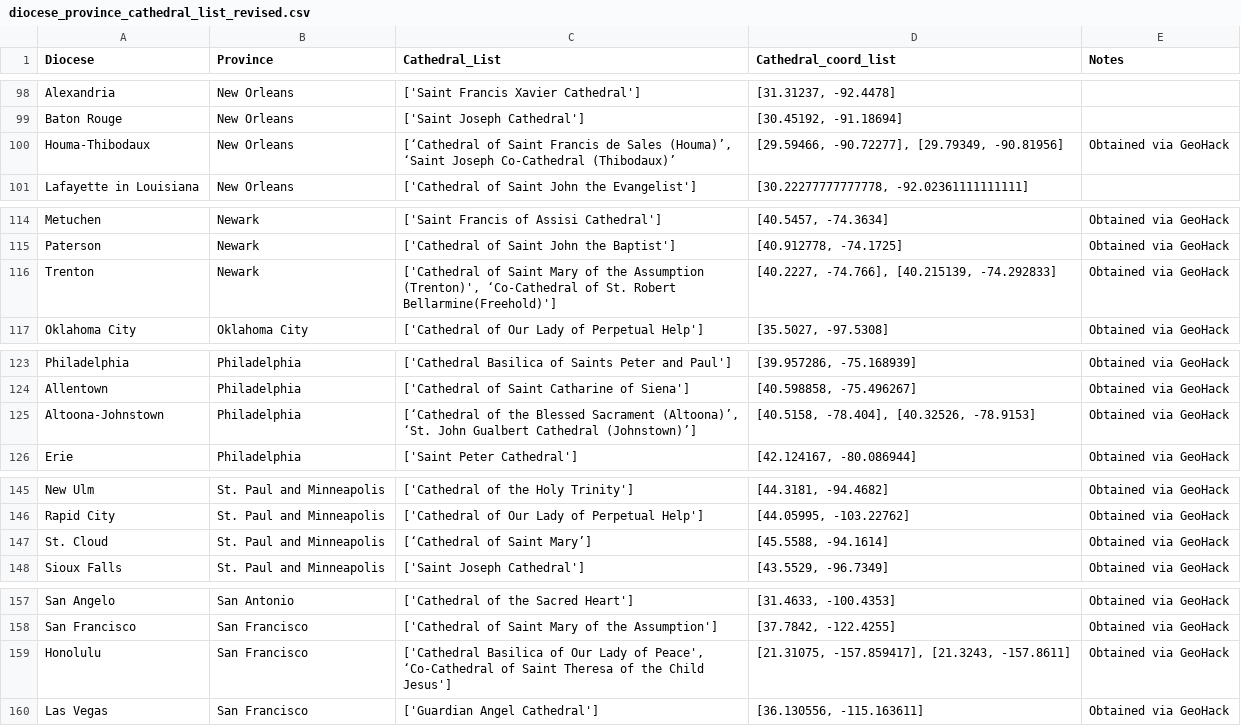
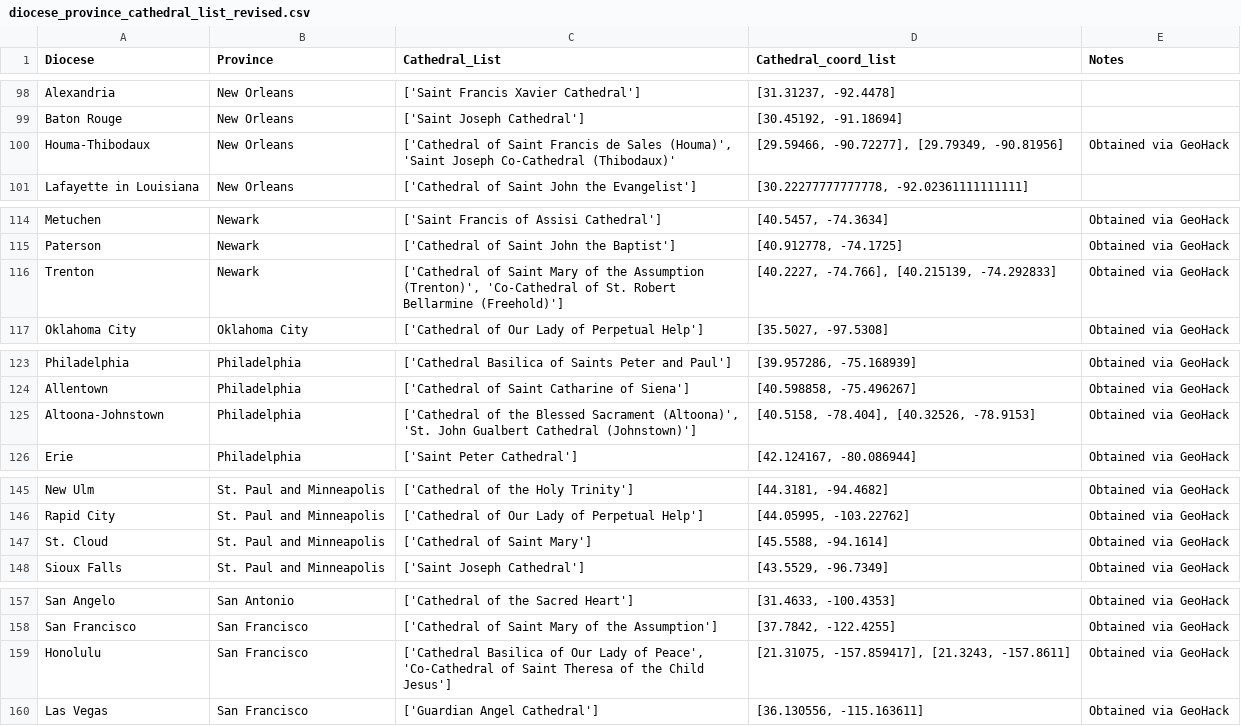
Before and after one commit to kburchfiel/us_diocese_mapper, a CSV file: diocese_province_cathedral_list_revised.csv, drawn as a sheet; only a part is shown, gaps mark what is left out; the diff covers the shown part only.

```diff
--- a/diocese_province_cathedral_list_revised.csv
+++ b/diocese_province_cathedral_list_revised.csv
@@ -99,3 +99,3 @@ Alexandria,New Orleans,['Saint Francis Xavier Cathedral'],"[31.31237, -92.4478]"
 Baton Rouge,New Orleans,['Saint Joseph Cathedral'],"[30.45192, -91.18694]",
-Houma-Thibodaux,New Orleans,"[‘Cathedral of Saint Francis de Sales (Houma)’, ‘Saint Joseph Co-Cathedral (Thibodaux)’","[29.59466, -90.72277], [29.79349, -90.81956]",Obtained via GeoHack
+Houma-Thibodaux,New Orleans,"['Cathedral of Saint Francis de Sales (Houma)', 'Saint Joseph Co-Cathedral (Thibodaux)'","[29.59466, -90.72277], [29.79349, -90.81956]",Obtained via GeoHack
 Lafayette in Louisiana,New Orleans,['Cathedral of Saint John the Evangelist'],"[30.22277777777778, -92.02361111111111]",
@@ -115,3 +115,3 @@ Metuchen,Newark,['Saint Francis of Assisi Cathedral'],"[40.5457, -74.3634]",Obta
 Paterson,Newark,['Cathedral of Saint John the Baptist'],"[40.912778, -74.1725]",Obtained via GeoHack
-Trenton,Newark,"['Cathedral of Saint Mary of the Assumption (Trenton)', ‘Co-Cathedral of St. Robert Bellarmine(Freehold)']","[40.2227, -74.766], [40.215139, -74.292833]",Obtained via GeoHack
+Trenton,Newark,"['Cathedral of Saint Mary of the Assumption (Trenton)', 'Co-Cathedral of St. Robert Bellarmine (Freehold)']","[40.2227, -74.766], [40.215139, -74.292833]",Obtained via GeoHack
 Oklahoma City,Oklahoma City,['Cathedral of Our Lady of Perpetual Help'],"[35.5027, -97.5308]",Obtained via GeoHack
@@ -124,3 +124,3 @@ Philadelphia,Philadelphia,['Cathedral Basilica of Saints Peter and Paul'],"[39.9
 Allentown,Philadelphia,['Cathedral of Saint Catharine of Siena'],"[40.598858, -75.496267]",Obtained via GeoHack
-Altoona-Johnstown,Philadelphia,"[‘Cathedral of the Blessed Sacrament (Altoona)’, ‘St. John Gualbert Cathedral (Johnstown)’]","[40.5158, -78.404], [40.32526, -78.9153]",Obtained via GeoHack
+Altoona-Johnstown,Philadelphia,"['Cathedral of the Blessed Sacrament (Altoona)', 'St. John Gualbert Cathedral (Johnstown)']","[40.5158, -78.404], [40.32526, -78.9153]",Obtained via GeoHack
 Erie,Philadelphia,['Saint Peter Cathedral'],"[42.124167, -80.086944]",Obtained via GeoHack
@@ -146,3 +146,3 @@ New Ulm,St. Paul and Minneapolis,['Cathedral of the Holy Trinity'],"[44.3181, -9
 Rapid City,St. Paul and Minneapolis,['Cathedral of Our Lady of Perpetual Help'],"[44.05995, -103.22762]",Obtained via GeoHack
-St. Cloud,St. Paul and Minneapolis,[‘Cathedral of Saint Mary’],"[45.5588, -94.1614]",Obtained via GeoHack
+St. Cloud,St. Paul and Minneapolis,['Cathedral of Saint Mary'],"[45.5588, -94.1614]",Obtained via GeoHack
 Sioux Falls,St. Paul and Minneapolis,['Saint Joseph Cathedral'],"[43.5529, -96.7349]",Obtained via GeoHack
@@ -158,3 +158,3 @@ San Angelo,San Antonio,['Cathedral of the Sacred Heart'],"[31.4633, -100.4353]",
 San Francisco,San Francisco,['Cathedral of Saint Mary of the Assumption'],"[37.7842, -122.4255]",Obtained via GeoHack
-Honolulu,San Francisco,"['Cathedral Basilica of Our Lady of Peace', ‘Co-Cathedral of Saint Theresa of the Child Jesus']","[21.31075, -157.859417], [21.3243, -157.8611]",Obtained via GeoHack
+Honolulu,San Francisco,"['Cathedral Basilica of Our Lady of Peace', 'Co-Cathedral of Saint Theresa of the Child Jesus']","[21.31075, -157.859417], [21.3243, -157.8611]",Obtained via GeoHack
 Las Vegas,San Francisco,['Guardian Angel Cathedral'],"[36.130556, -115.163611]",Obtained via GeoHack
```
Also changed, not shown: 14 edited cells elsewhere in this file, 12 other files.
